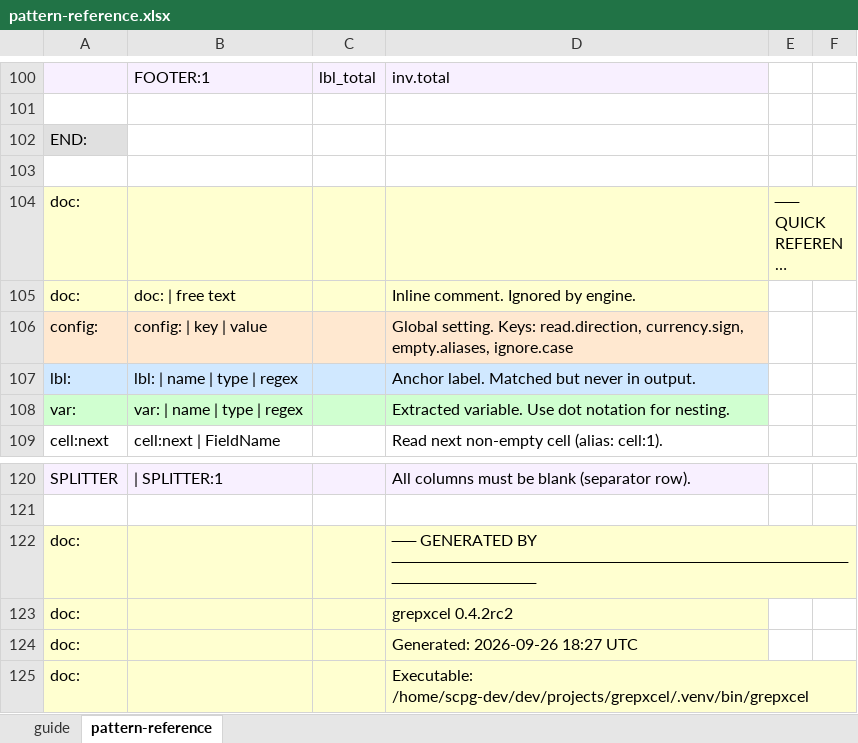
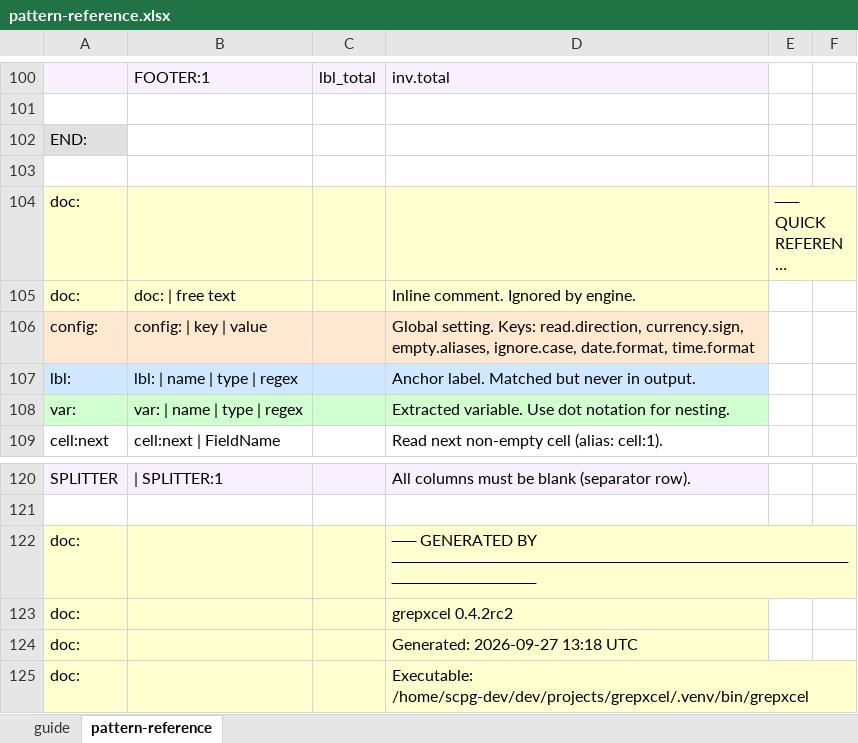
Before and after one commit to scpg/grepxcel, an Excel workbook: docs/pattern-reference.xlsx, sheet pattern-reference, drawn as a sheet; only a part is shown, gaps mark what is left out; long unchanged cells end in …; values as stored, in another font and other column widths than the file's, no borders; the diff names each change by its address in the sheet, - before the commit and + after, or states it on an @@ line.

```diff
--- a/docs/pattern-reference.xlsx (sheet pattern-reference)
+++ b/docs/pattern-reference.xlsx (sheet pattern-reference)
-D106: …currency.sign, empty.aliases, ignore.case
+D106: …currency.sign, empty.aliases, ignore.case, date.format, time.format
-D124: Generated: 2026-09-26 18:27 UTC
+D124: Generated: 2026-09-27 13:18 UTC
```
Also changed, not shown: sheet guide, 1 other file.
